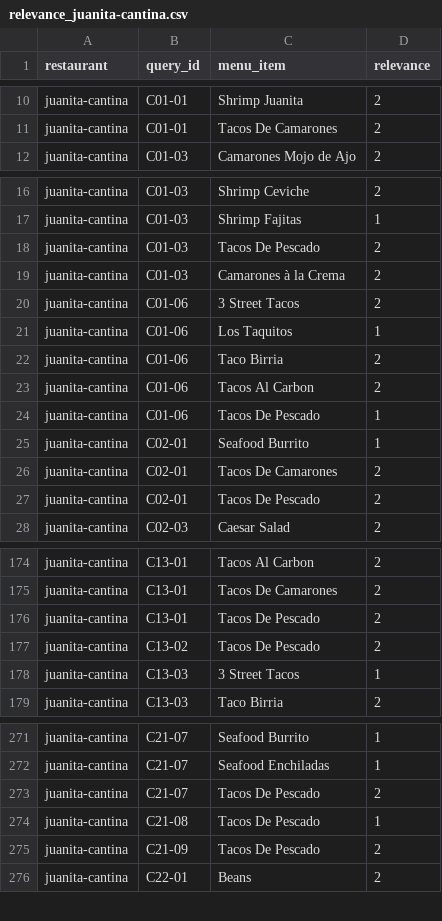
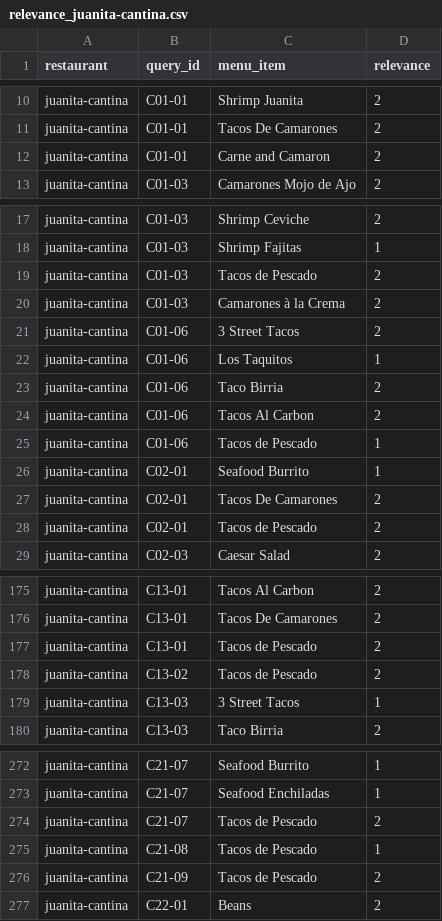
Before and after one commit to ahsank/restaurant-search, a CSV file: data/queries/relevance_juanita-cantina.csv, drawn as a sheet; only a part is shown, gaps mark what is left out; the diff covers the shown part only.

```diff
--- a/data/queries/relevance_juanita-cantina.csv
+++ b/data/queries/relevance_juanita-cantina.csv
@@ -11,2 +11,3 @@ juanita-cantina,C01-01,Shrimp Juanita,2
 juanita-cantina,C01-01,Tacos De Camarones,2
+juanita-cantina,C01-01,Carne and Camaron,2
 juanita-cantina,C01-03,Camarones Mojo de Ajo,2
@@ -17,3 +18,3 @@ juanita-cantina,C01-03,Shrimp Ceviche,2
 juanita-cantina,C01-03,Shrimp Fajitas,1
-juanita-cantina,C01-03,Tacos De Pescado,2
+juanita-cantina,C01-03,Tacos de Pescado,2
 juanita-cantina,C01-03,Camarones à la Crema,2
@@ -23,6 +24,6 @@ juanita-cantina,C01-06,Taco Birria,2
 juanita-cantina,C01-06,Tacos Al Carbon,2
-juanita-cantina,C01-06,Tacos De Pescado,1
+juanita-cantina,C01-06,Tacos de Pescado,1
 juanita-cantina,C02-01,Seafood Burrito,1
 juanita-cantina,C02-01,Tacos De Camarones,2
-juanita-cantina,C02-01,Tacos De Pescado,2
+juanita-cantina,C02-01,Tacos de Pescado,2
 juanita-cantina,C02-03,Caesar Salad,2
@@ -175,4 +176,4 @@ juanita-cantina,C13-01,Tacos Al Carbon,2
 juanita-cantina,C13-01,Tacos De Camarones,2
-juanita-cantina,C13-01,Tacos De Pescado,2
-juanita-cantina,C13-02,Tacos De Pescado,2
+juanita-cantina,C13-01,Tacos de Pescado,2
+juanita-cantina,C13-02,Tacos de Pescado,2
 juanita-cantina,C13-03,3 Street Tacos,1
@@ -272,5 +273,5 @@ juanita-cantina,C21-07,Seafood Burrito,1
 juanita-cantina,C21-07,Seafood Enchiladas,1
-juanita-cantina,C21-07,Tacos De Pescado,2
-juanita-cantina,C21-08,Tacos De Pescado,1
-juanita-cantina,C21-09,Tacos De Pescado,2
+juanita-cantina,C21-07,Tacos de Pescado,2
+juanita-cantina,C21-08,Tacos de Pescado,1
+juanita-cantina,C21-09,Tacos de Pescado,2
 juanita-cantina,C22-01,Beans,2
```
Also changed, not shown: 1 edited cell elsewhere in this file, data/queries/label_review_2026-10.csv, data/queries/relevance_plaza-garcia.csv, 1 other file.
